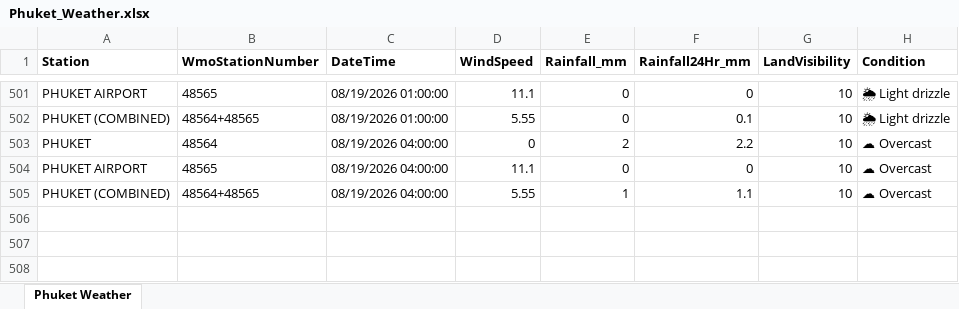
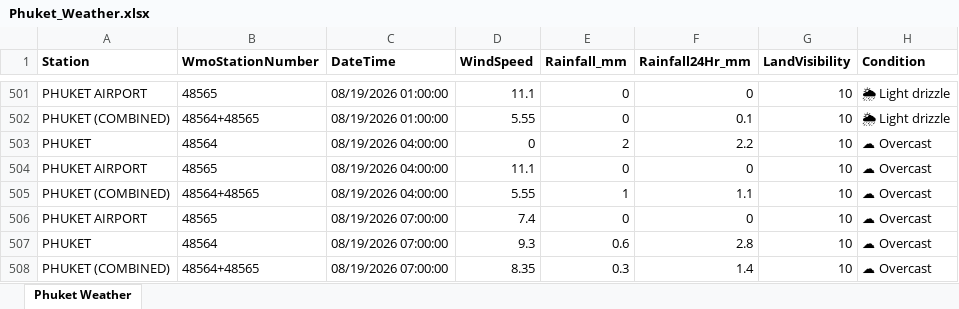
Before and after one commit to ankitrana90/my-phuket-weather-repo, an Excel workbook: Phuket_Weather.xlsx, sheet Phuket Weather, drawn as a sheet; only a part is shown, gaps mark what is left out; values as stored, in another font and other column widths than the file's, no borders; the diff names each change by its address in the sheet, - before the commit and + after, or states it on an @@ line.

```diff
--- a/Phuket_Weather.xlsx (sheet Phuket Weather)
+++ b/Phuket_Weather.xlsx (sheet Phuket Weather)
+row 506: PHUKET AIRPORT | 48565 | 08/19/2026 07:00:00 | 7.4 | 0 | 0 | 10 | ☁ Overcast
+row 507: PHUKET | 48564 | 08/19/2026 07:00:00 | 9.3 | 0.6 | 2.8 | 10 | ☁ Overcast
+row 508: PHUKET (COMBINED) | 48564+48565 | 08/19/2026 07:00:00 | 8.35 | 0.3 | 1.4 | 10 | ☁ Overcast
```
